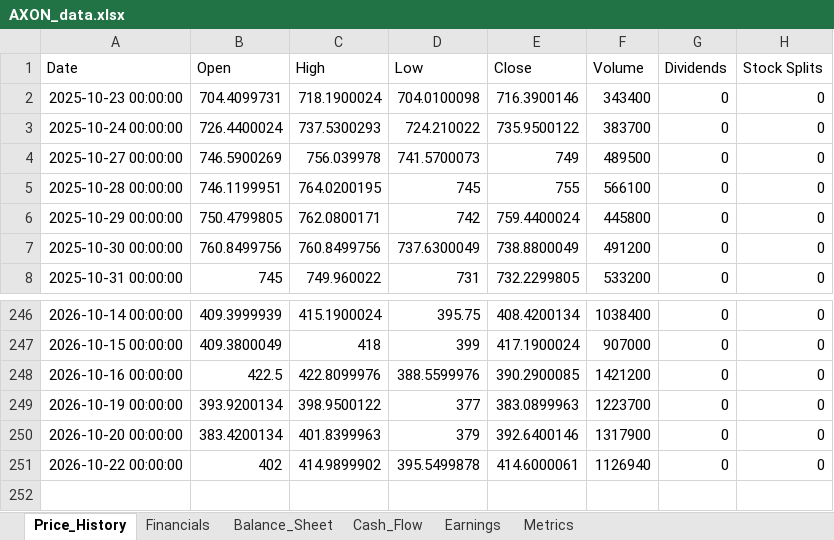
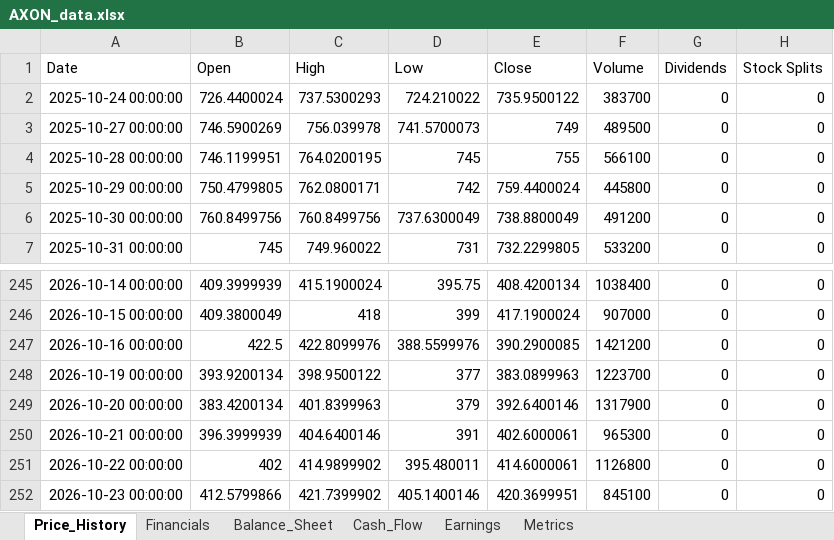
Before and after one commit to Jamesssurfer/StockResearch, an Excel workbook: data/AXON_data.xlsx, sheet Price_History, drawn as a sheet; only a part is shown, gaps mark what is left out; values as stored, in another font and other column widths than the file's, no borders; removed rows and columns are numbered as before the commit, all else as after; the diff names each change by its address in the sheet, - before the commit and + after, or states it on an @@ line.

Commit message:
Update AXON data - 2026-10-24 11:32:29

```diff
--- a/data/AXON_data.xlsx (sheet Price_History)
+++ b/data/AXON_data.xlsx (sheet Price_History)
-row 2: 2025-10-23 00:00:00 | 704.4099731 | 718.1900024 | 704.0100098 | 716.3900146 | 343400 | 0 | 0
+row 250: 2026-10-21 00:00:00 | 396.3999939 | 404.6400146 | 391 | 402.6000061 | 965300 | 0 | 0
-D251 (Low): 395.5499878
+D251 (Low): 395.480011
-F251 (Volume): 1126940
+F251 (Volume): 1126800
+row 252: 2026-10-23 00:00:00 | 412.5799866 | 421.7399902 | 405.1400146 | 420.3699951 | 845100 | 0 | 0
```
Also changed, not shown: sheet Metrics.
